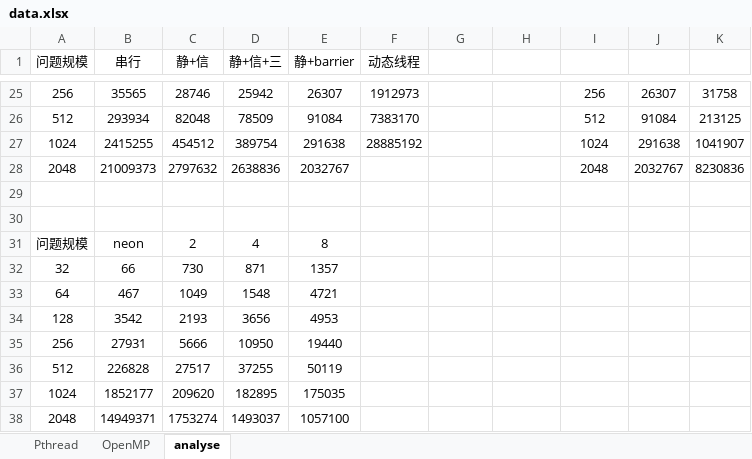
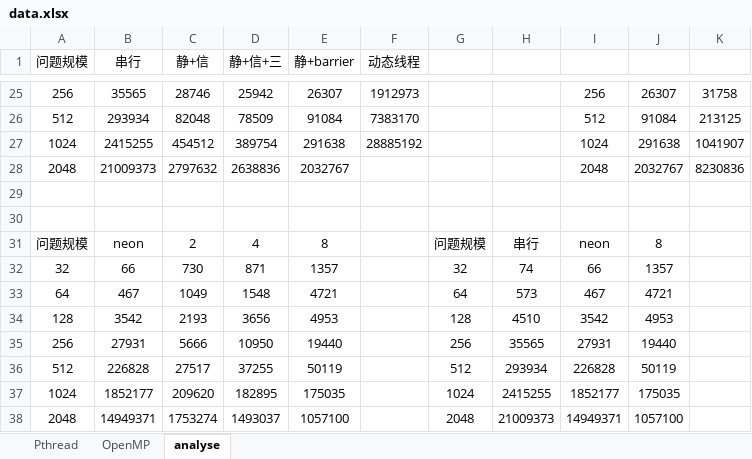
Before and after one commit to MengQxuan/parallel, an Excel workbook: lab3/data.xlsx, sheet analyse, drawn as a sheet; only a part is shown, gaps mark what is left out; values as stored, in another font and other column widths than the file's, no borders; the diff covers the shown part only; the diff names each change by its address in the sheet, - before the commit and + after, or states it on an @@ line.

```diff
--- a/lab3/data.xlsx (sheet analyse)
+++ b/lab3/data.xlsx (sheet analyse)
-G31: (empty)
+G31: 问题规模
-H31: (empty)
+H31: 串行
-I31: (empty)
+I31: neon
-J31: (empty)
+J31: 8
-G32: (empty)
+G32: 32
-H32: (empty)
+H32: 74
-I32: (empty)
+I32: 66
-J32: (empty)
+J32: 1357
-G33: (empty)
+G33: 64
-H33: (empty)
+H33: 573
-I33: (empty)
+I33: 467
-J33: (empty)
+J33: 4721
-G34: (empty)
+G34: 128
-H34: (empty)
+H34: 4510
-I34: (empty)
+I34: 3542
-J34: (empty)
+J34: 4953
-G35: (empty)
+G35: 256
-H35: (empty)
+H35: 35565
-I35: (empty)
+I35: 27931
-J35: (empty)
+J35: 19440
-G36: (empty)
+G36: 512
-H36: (empty)
+H36: 293934
-I36: (empty)
+I36: 226828
-J36: (empty)
+J36: 50119
-G37: (empty)
+G37: 1024
-H37: (empty)
+H37: 2415255
-I37: (empty)
+I37: 1852177
-J37: (empty)
+J37: 175035
-G38: (empty)
+G38: 2048
-H38: (empty)
+H38: 21009373
-I38: (empty)
+I38: 14949371
-J38: (empty)
+J38: 1057100
```
Also changed, not shown: 46 added rows elsewhere in this sheet, sheet OpenMP, 8 other files.
